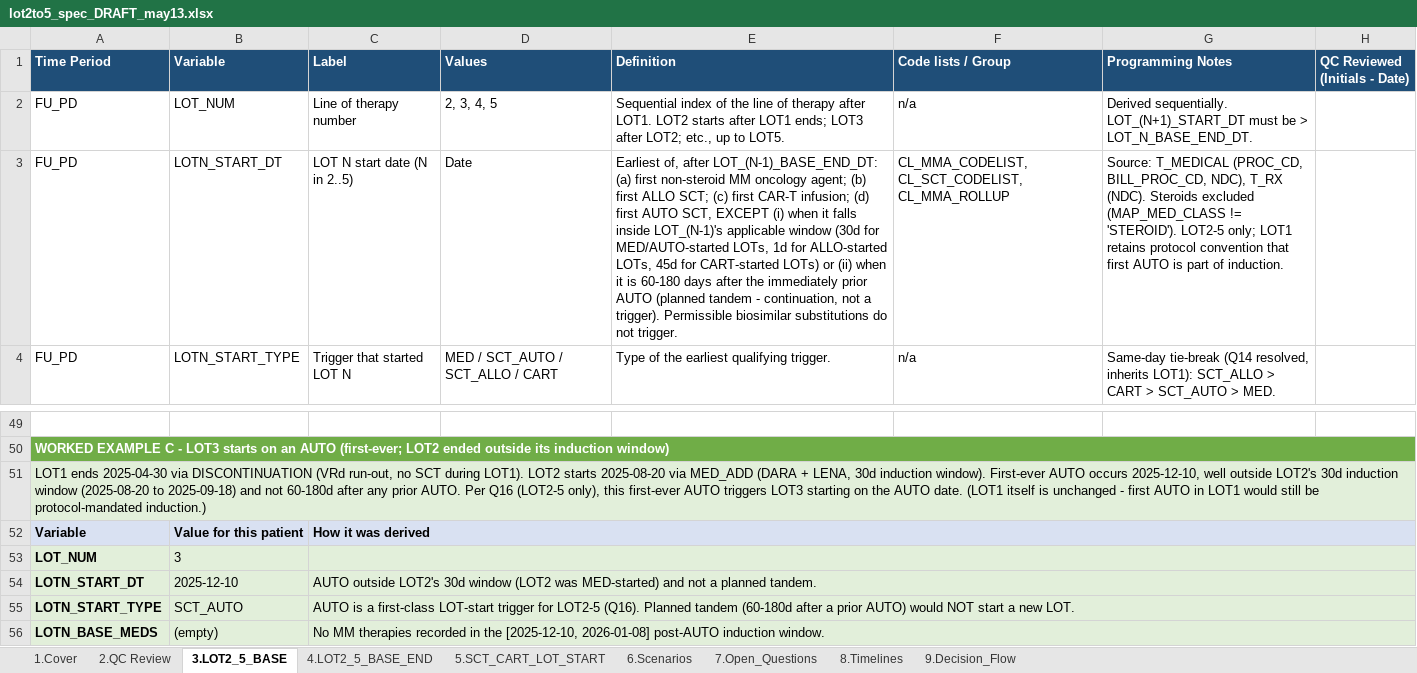
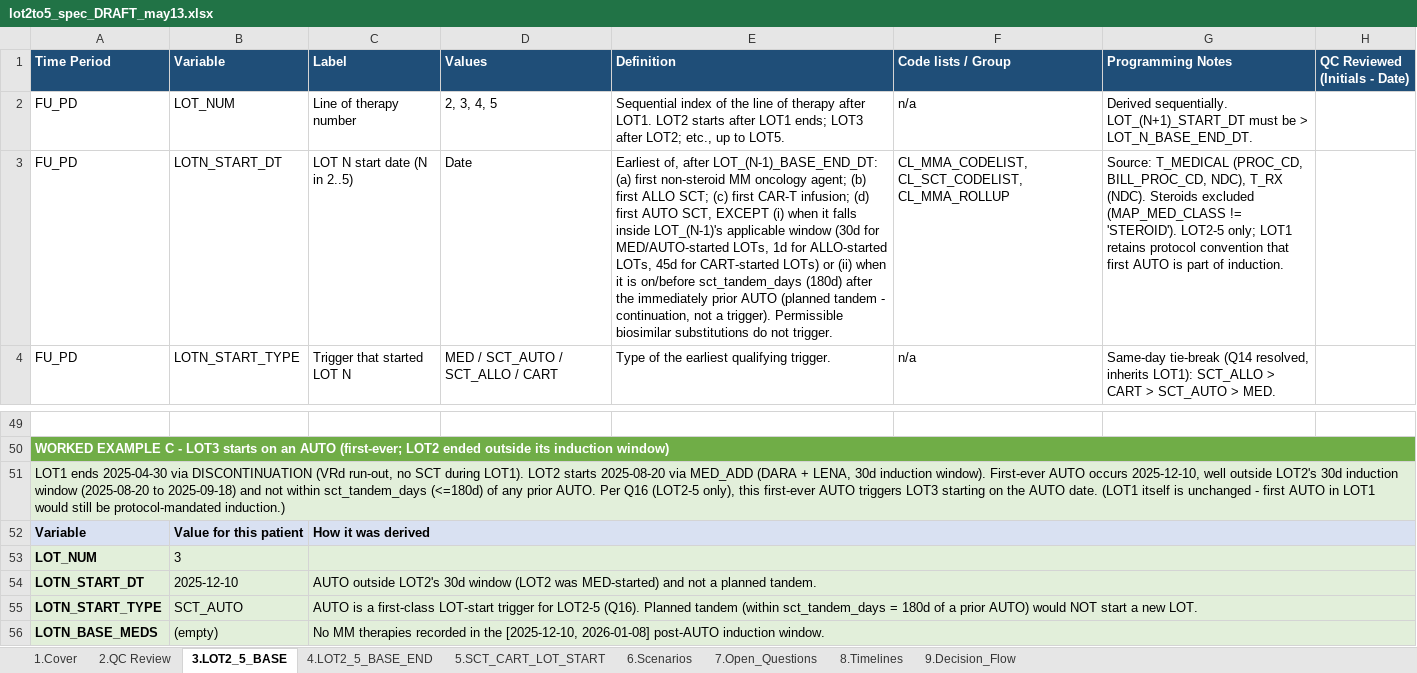
Before and after one commit to salzburry/julialot, an Excel workbook: May 12 2026/Program Specs/lot2to5_spec_DRAFT_may13.xlsx, sheet 3.LOT2_5_BASE, drawn as a sheet; only a part is shown, gaps mark what is left out; values as stored, in another font and other column widths than the file's, no borders; the diff names each change by its address in the sheet, - before the commit and + after, or states it on an @@ line.

```diff
--- a/May 12 2026/Program Specs/lot2to5_spec_DRAFT_may13.xlsx (sheet 3.LOT2_5_BASE)
+++ b/May 12 2026/Program Specs/lot2to5_spec_DRAFT_may13.xlsx (sheet 3.LOT2_5_BASE)
-E3 (Definition): …it is 60-180 days after the…
+E3 (Definition): …it is on/before sct_tandem_days (180d) after the…
-A51 (Time Period): …and not 60-180d after any prior…
+A51 (Time Period): …and not within sct_tandem_days (<=180d) of any prior…
-C55 (Label): …Planned tandem (60-180d after a prior…
+C55 (Label): …Planned tandem (within sct_tandem_days = 180d of a prior…
```
Also changed, not shown: sheet 7.Open_Questions, sheet 4.LOT2_5_BASE_END, sheet 9.Decision_Flow, sheet 6.Scenarios, sheet 5.SCT_CART_LOT_START, 2 other files.
